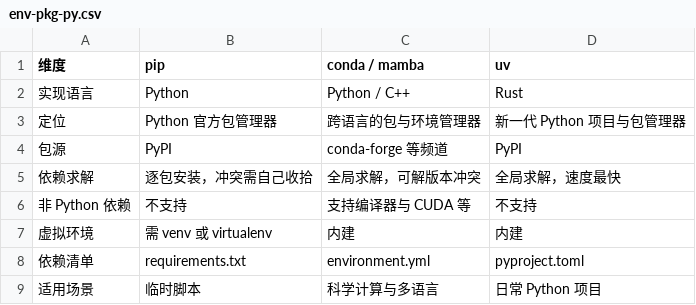
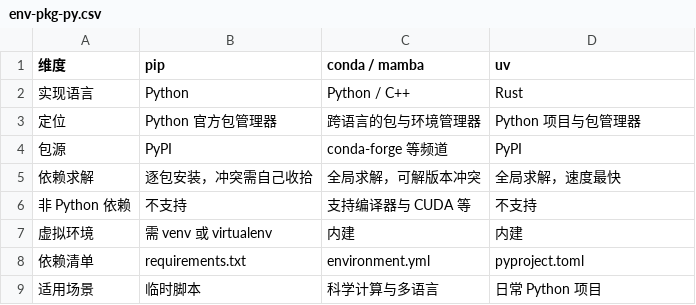
Before and after one commit to HHSTU-IST/camp, a CSV file: data/env-pkg-py.csv, drawn as a sheet.

```diff
--- a/data/env-pkg-py.csv
+++ b/data/env-pkg-py.csv
@@ -2,3 +2,3 @@
 实现语言,Python,Python / C++,Rust
-定位,Python 官方包管理器,跨语言的包与环境管理器,新一代 Python 项目与包管理器
+定位,Python 官方包管理器,跨语言的包与环境管理器,Python 项目与包管理器
 包源,PyPI,conda-forge 等频道,PyPI
```
Also changed, not shown: data/env-pkg-conda.csv, 1 other file.
